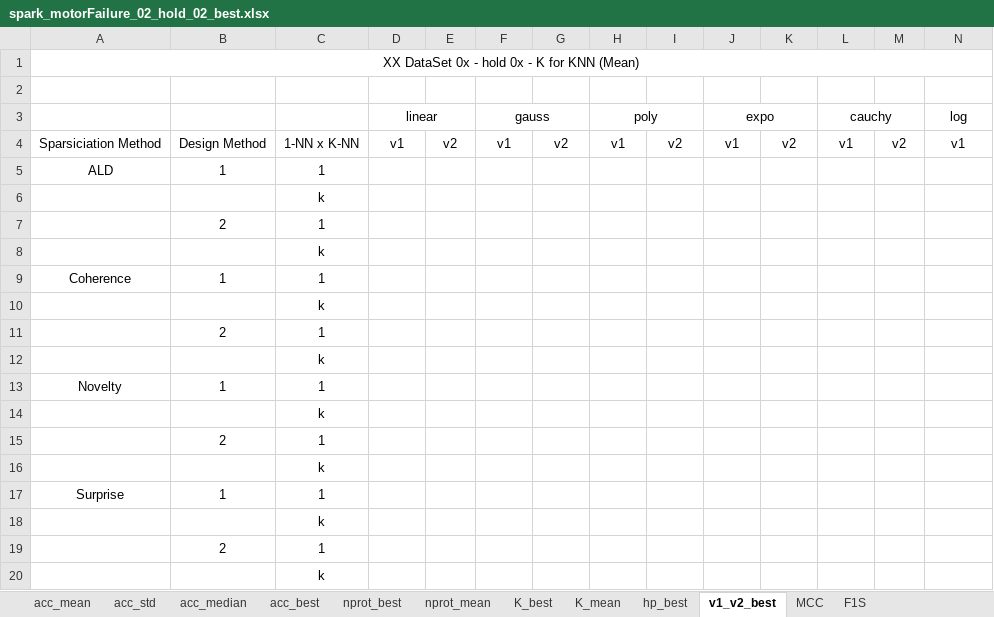
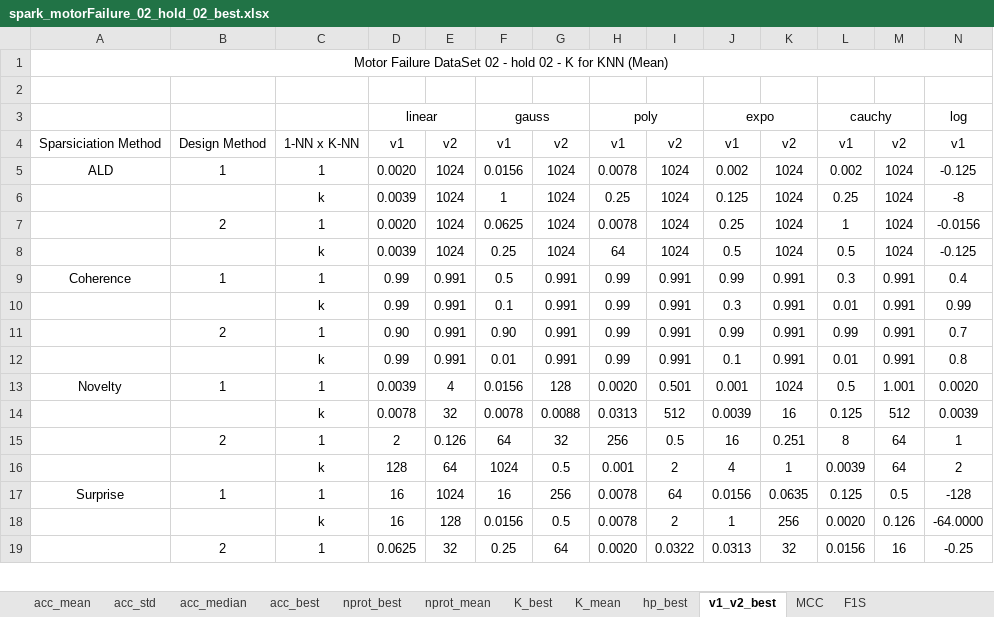
Before and after one commit to davidcoelho89/Matlab-MLTool-fp, an Excel workbook: results_analysis/spark_motorFailure_02_hold_02_best.xlsx, sheet v1_v2_best, drawn as a sheet; only a part is shown; values as stored, in another font and other column widths than the file's, no borders; removed rows and columns are numbered as before the commit, all else as after; rows hold the shown columns only; the diff covers the shown part only; the diff names each change by its address in the sheet, - before the commit and + after, or states it on an @@ line.

```diff
--- a/results_analysis/spark_motorFailure_02_hold_02_best.xlsx (sheet v1_v2_best)
+++ b/results_analysis/spark_motorFailure_02_hold_02_best.xlsx (sheet v1_v2_best)
-A1: XX DataSet 0x - hold 0x - K…
+A1: Motor Failure DataSet 02 - hold 02 - K…
-row 5: ALD | 1 | 1
-row 6:  |  | k
-row 7:  | 2 | 1
-row 8:  |  | k
-row 9: Coherence | 1 | 1
-row 10:  |  | k
-row 11:  | 2 | 1
-row 12:  |  | k
-row 13: Novelty | 1 | 1
-row 14:  |  | k
-row 15:  | 2 | 1
-row 16:  |  | k
-row 17: Surprise | 1 | 1
-row 18:  |  | k
-row 19:  | 2 | 1
-row 20:  |  | k
+row 5: ALD | 1 | 1 | 0.0020 | 1024 | 0.0156 | 1024 | 0.0078 | 1024 | 0.002 | 1024 | 0.002 | 1024 | -0.125
+row 6:  |  | k | 0.0039 | 1024 | 1 | 1024 | 0.25 | 1024 | 0.125 | 1024 | 0.25 | 1024 | -8
+row 7:  | 2 | 1 | 0.0020 | 1024 | 0.0625 | 1024 | 0.0078 | 1024 | 0.25 | 1024 | 1 | 1024 | -0.0156
+row 8:  |  | k | 0.0039 | 1024 | 0.25 | 1024 | 64 | 1024 | 0.5 | 1024 | 0.5 | 1024 | -0.125
+row 9: Coherence | 1 | 1 | 0.99 | 0.991 | 0.5 | 0.991 | 0.99 | 0.991 | 0.99 | 0.991 | 0.3 | 0.991 | 0.4
+row 10:  |  | k | 0.99 | 0.991 | 0.1 | 0.991 | 0.99 | 0.991 | 0.3 | 0.991 | 0.01 | 0.991 | 0.99
+row 11:  | 2 | 1 | 0.90 | 0.991 | 0.90 | 0.991 | 0.99 | 0.991 | 0.99 | 0.991 | 0.99 | 0.991 | 0.7
+row 12:  |  | k | 0.99 | 0.991 | 0.01 | 0.991 | 0.99 | 0.991 | 0.1 | 0.991 | 0.01 | 0.991 | 0.8
+row 13: Novelty | 1 | 1 | 0.0039 | 4 | 0.0156 | 128 | 0.0020 | 0.501 | 0.001 | 1024 | 0.5 | 1.001 | 0.0020
+row 14:  |  | k | 0.0078 | 32 | 0.0078 | 0.0088 | 0.0313 | 512 | 0.0039 | 16 | 0.125 | 512 | 0.0039
+row 15:  | 2 | 1 | 2 | 0.126 | 64 | 32 | 256 | 0.5 | 16 | 0.251 | 8 | 64 | 1
+row 16:  |  | k | 128 | 64 | 1024 | 0.5 | 0.001 | 2 | 4 | 1 | 0.0039 | 64 | 2
+row 17: Surprise | 1 | 1 | 16 | 1024 | 16 | 256 | 0.0078 | 64 | 0.0156 | 0.0635 | 0.125 | 0.5 | -128
+row 18:  |  | k | 16 | 128 | 0.0156 | 0.5 | 0.0078 | 2 | 1 | 256 | 0.0020 | 0.126 | -64.0000
+row 19:  | 2 | 1 | 0.0625 | 32 | 0.25 | 64 | 0.0020 | 0.0322 | 0.0313 | 32 | 0.0156 | 16 | -0.25
```
Also changed, not shown: 1 added row elsewhere in this sheet, sheet hp_best, sheet MCC, sheet F1S, sheet K_best, sheet K_mean, sheet nprot_best, 5 more sheets, results_analysis/spark_motorFailure_02_hold_01.xlsx, results_analysis/spark_motorFailure_02_hold_02.xlsx, 1 other file.
